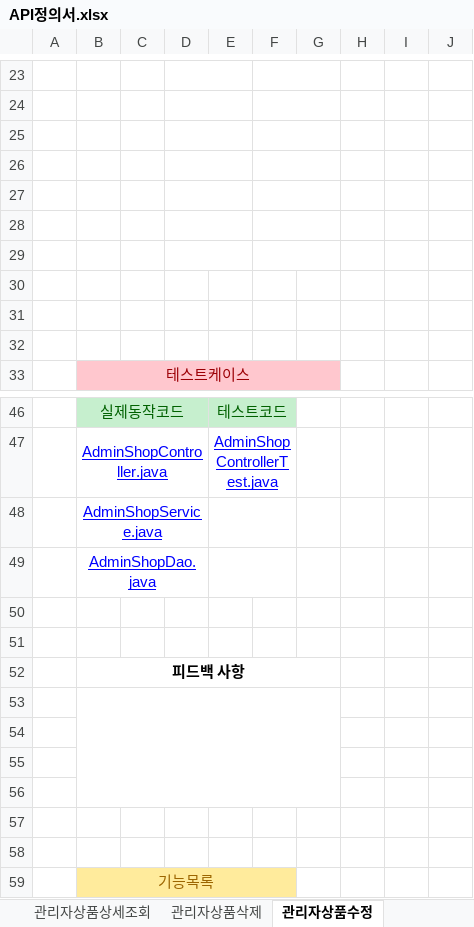
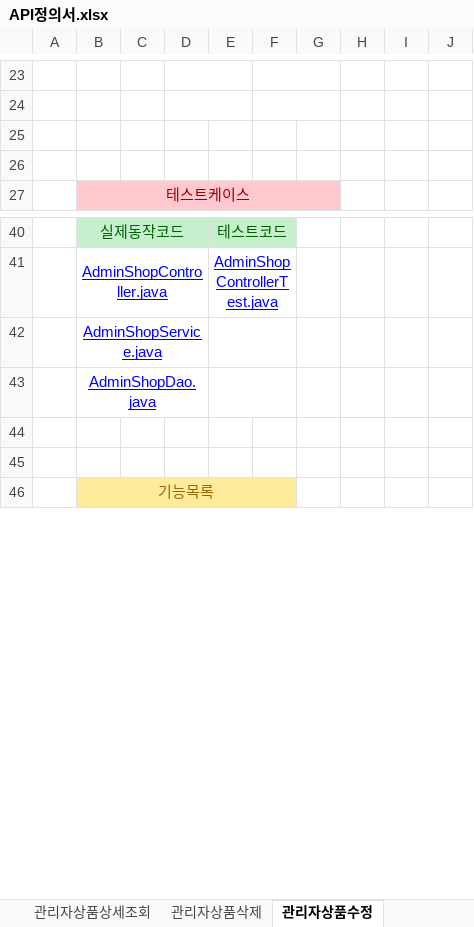
Before and after one commit to jooyg62/jgmall, an Excel workbook: docs/설계및분석/API정의서.xlsx, sheet 관리자상품수정, drawn as a sheet; only a part is shown, gaps mark what is left out; values as stored, in another font and other column widths than the file's, no borders; the diff names each change by its address in the sheet, - before the commit and + after, or states it on an @@ line.

```diff
--- a/docs/설계및분석/API정의서.xlsx (sheet 관리자상품수정)
+++ b/docs/설계및분석/API정의서.xlsx (sheet 관리자상품수정)
-D25:E25 merged
-F25:G25 merged
-D26:E26 merged
-F26:G26 merged
-row 27: (empty)
-row 28: (empty)
-row 29: (empty)
-row 30: (empty)
-row 31: (empty)
-row 32: (empty)
-row 50: (empty)
-row 51: (empty)
-row 52:  | 피드백 사항
-row 53: (empty)
-row 54: (empty)
-row 55: (empty)
-row 56: (empty)
```
Also changed, not shown: sheet API명세서목록, sheet 결제완료, sheet 장바구니내역조회, sheet 장바구니담기, sheet 장바구니상품삭제, sheet 관리자재고리스트조회, 13 more sheets.
